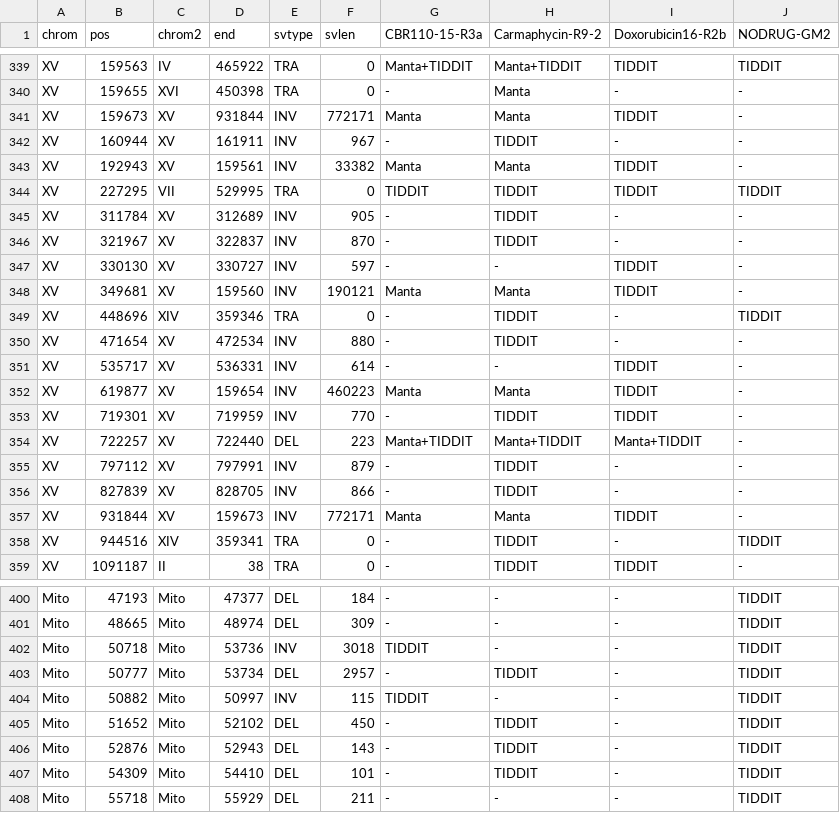
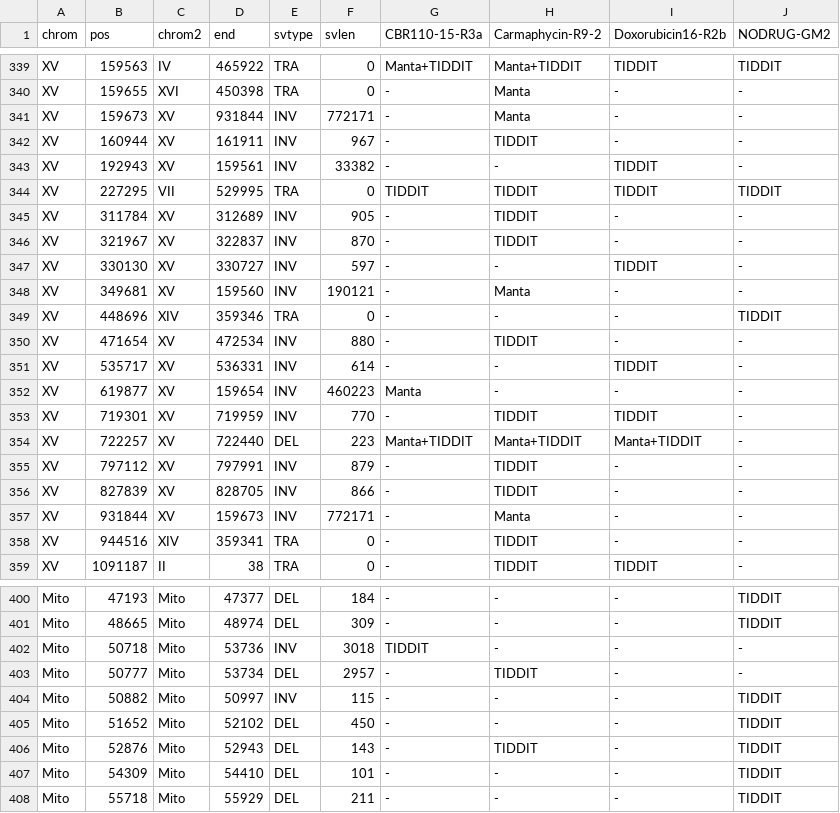
Before and after one commit to Aletechdev/ALE_Yeast, a CSV file: docs/benchmarking/ottilie_xenobiotic_ale/04_validate/pilot_results_v2/sv_cohort_matrix.csv, drawn as a sheet; only a part is shown, gaps mark what is left out; the diff covers the shown part only.

```diff
--- a/docs/benchmarking/ottilie_xenobiotic_ale/04_validate/pilot_results_v2/sv_cohort_matrix.csv
+++ b/docs/benchmarking/ottilie_xenobiotic_ale/04_validate/pilot_results_v2/sv_cohort_matrix.csv
@@ -340,5 +340,5 @@ XV,159563,IV,465922,TRA,0,Manta+TIDDIT,Manta+TIDDIT,TIDDIT,TIDDIT
 XV,159655,XVI,450398,TRA,0,-,Manta,-,-
-XV,159673,XV,931844,INV,772171,Manta,Manta,TIDDIT,-
+XV,159673,XV,931844,INV,772171,-,Manta,-,-
 XV,160944,XV,161911,INV,967,-,TIDDIT,-,-
-XV,192943,XV,159561,INV,33382,Manta,Manta,TIDDIT,-
+XV,192943,XV,159561,INV,33382,-,-,TIDDIT,-
 XV,227295,VII,529995,TRA,0,TIDDIT,TIDDIT,TIDDIT,TIDDIT
@@ -347,7 +347,7 @@ XV,321967,XV,322837,INV,870,-,TIDDIT,-,-
 XV,330130,XV,330727,INV,597,-,-,TIDDIT,-
-XV,349681,XV,159560,INV,190121,Manta,Manta,TIDDIT,-
-XV,448696,XIV,359346,TRA,0,-,TIDDIT,-,TIDDIT
+XV,349681,XV,159560,INV,190121,-,Manta,-,-
+XV,448696,XIV,359346,TRA,0,-,-,-,TIDDIT
 XV,471654,XV,472534,INV,880,-,TIDDIT,-,-
 XV,535717,XV,536331,INV,614,-,-,TIDDIT,-
-XV,619877,XV,159654,INV,460223,Manta,Manta,TIDDIT,-
+XV,619877,XV,159654,INV,460223,Manta,-,-,-
 XV,719301,XV,719959,INV,770,-,TIDDIT,TIDDIT,-
@@ -356,4 +356,4 @@ XV,797112,XV,797991,INV,879,-,TIDDIT,-,-
 XV,827839,XV,828705,INV,866,-,TIDDIT,-,-
-XV,931844,XV,159673,INV,772171,Manta,Manta,TIDDIT,-
-XV,944516,XIV,359341,TRA,0,-,TIDDIT,-,TIDDIT
+XV,931844,XV,159673,INV,772171,-,Manta,-,-
+XV,944516,XIV,359341,TRA,0,-,TIDDIT,-,-
 XV,1091187,II,38,TRA,0,-,TIDDIT,TIDDIT,-
@@ -401,8 +401,8 @@ Mito,47193,Mito,47377,DEL,184,-,-,-,TIDDIT
 Mito,48665,Mito,48974,DEL,309,-,-,-,TIDDIT
-Mito,50718,Mito,53736,INV,3018,TIDDIT,-,-,TIDDIT
-Mito,50777,Mito,53734,DEL,2957,-,TIDDIT,-,TIDDIT
-Mito,50882,Mito,50997,INV,115,TIDDIT,-,-,TIDDIT
-Mito,51652,Mito,52102,DEL,450,-,TIDDIT,-,TIDDIT
+Mito,50718,Mito,53736,INV,3018,TIDDIT,-,-,-
+Mito,50777,Mito,53734,DEL,2957,-,TIDDIT,-,-
+Mito,50882,Mito,50997,INV,115,-,-,-,TIDDIT
+Mito,51652,Mito,52102,DEL,450,-,-,-,TIDDIT
 Mito,52876,Mito,52943,DEL,143,-,TIDDIT,-,TIDDIT
-Mito,54309,Mito,54410,DEL,101,-,TIDDIT,-,TIDDIT
+Mito,54309,Mito,54410,DEL,101,-,-,-,TIDDIT
 Mito,55718,Mito,55929,DEL,211,-,-,-,TIDDIT
```
Also changed, not shown: 54 edited cells elsewhere in this file, 8 other files.
